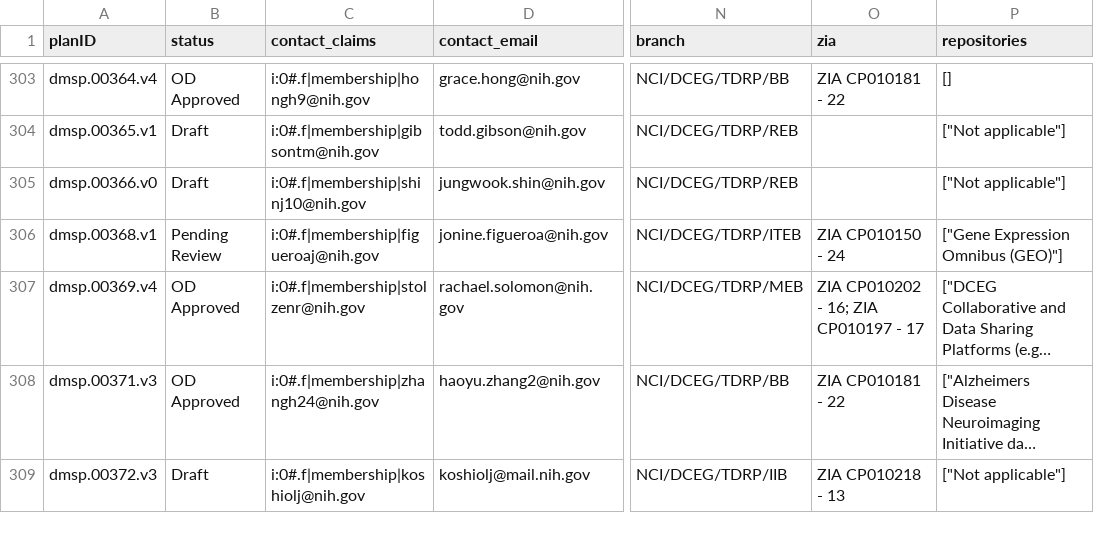
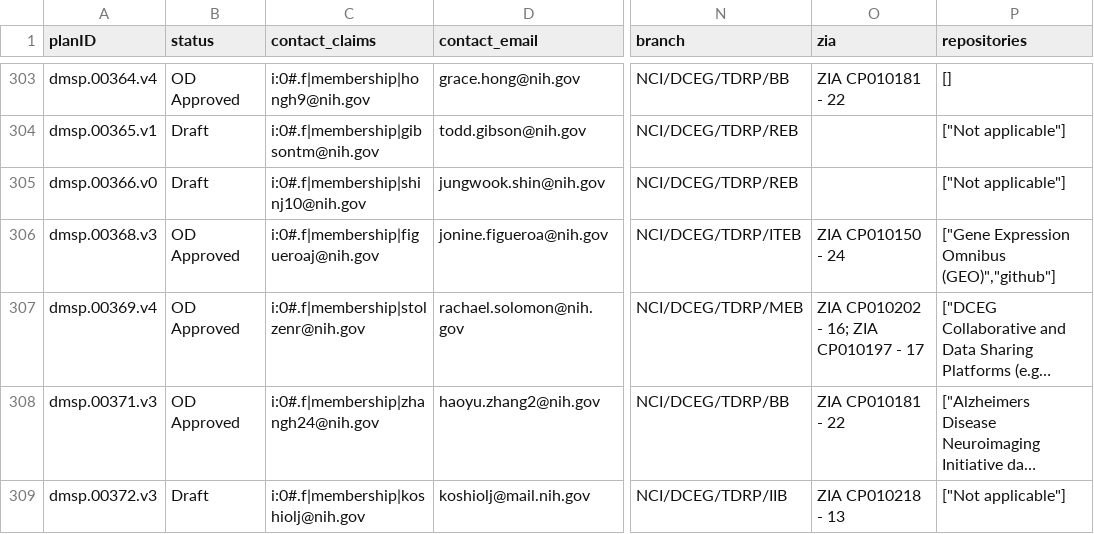
Before and after one commit to episphere/dataplatform, a CSV file: imports/dmsp_output.csv, drawn as a sheet; only a part is shown, gaps mark what is left out; long unchanged cells end in …; the diff covers the shown part only; the diff names each change by its address in the sheet, - before the commit and + after, or states it on an @@ line.

Commit message:
Update dmsp_output.csv

```diff
--- a/imports/dmsp_output.csv
+++ b/imports/dmsp_output.csv
-A306 (planID): dmsp.00368.v1
+A306 (planID): dmsp.00368.v3
-B306 (status): Pending Review
+B306 (status): OD Approved
-P306 (repositories): ["Gene Expression Omnibus (GEO)"]
+P306 (repositories): ["Gene Expression Omnibus (GEO)","github"]
```
Also changed, not shown: 1 added row and 20 edited cells elsewhere in this file.
